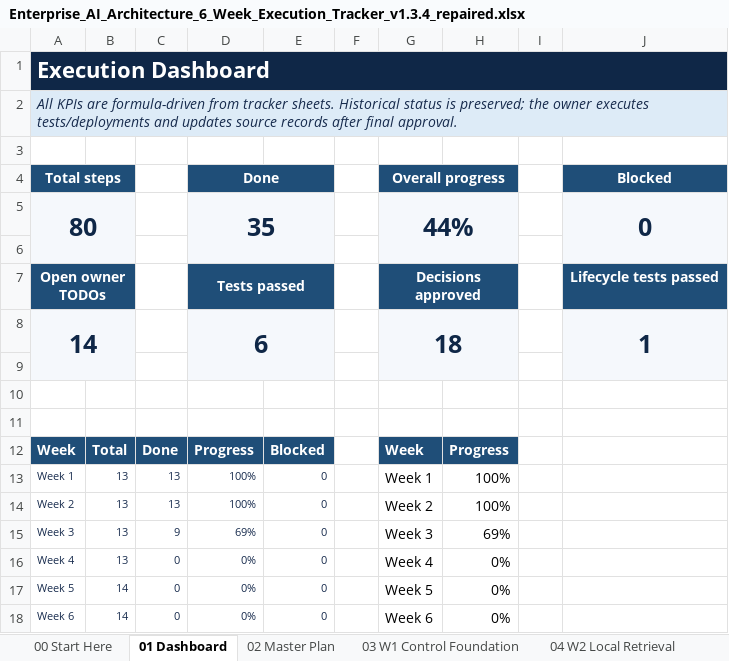
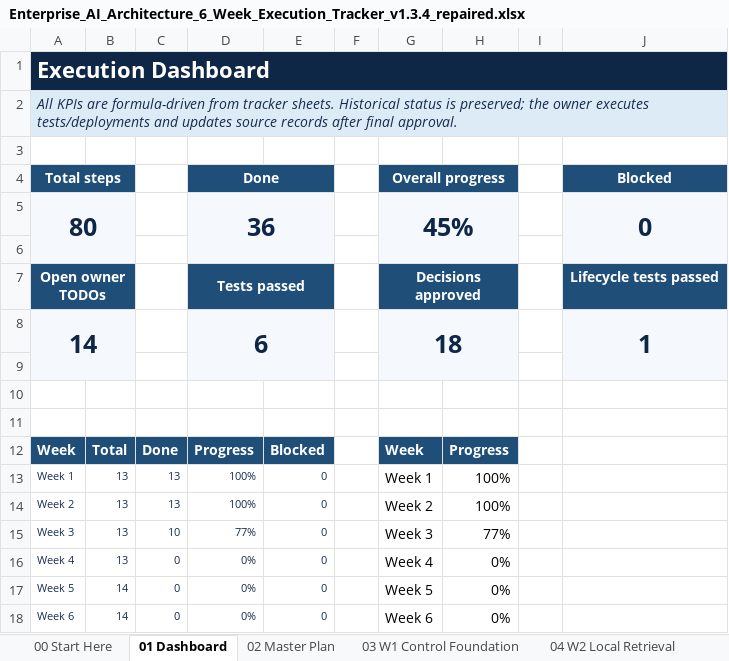
Before and after one commit to gprai/enterprize_ai_platform, an Excel workbook: docs/governance/Enterprise_AI_Architecture_6_Week_Execution_Tracker_v1.3.4_repaired.xlsx, sheet 01 Dashboard, drawn as a sheet; only a part is shown; values as stored, in another font and other column widths than the file's, no borders; charts and pictures and conditional formats not drawn; the diff names each change by its address in the sheet, - before the commit and + after, or states it on an @@ line.

```diff
--- a/docs/governance/Enterprise_AI_Architecture_6_Week_Execution_Tracker_v1.3.4_repaired.xlsx (sheet 01 Dashboard)
+++ b/docs/governance/Enterprise_AI_Architecture_6_Week_Execution_Tracker_v1.3.4_repaired.xlsx (sheet 01 Dashboard)
-D5: 35
+D5: 36
-G5: 44%
+G5: 45%
-C15: 9
+C15: 10
-D15: 69%
+D15: 77%
-H15: 69%
+H15: 77%
```
Also changed, not shown: sheet 02 Master Plan, sheet 05 W3 Cited RAG, sheet 10 Codex Prompts, hidden cells, charts or pictures, 32 other files.
